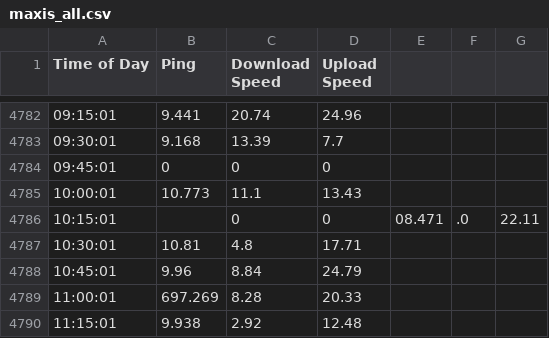
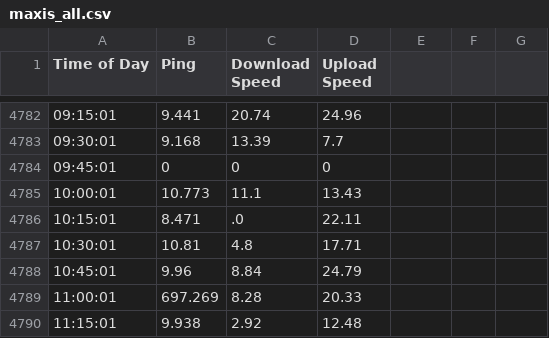
Before and after one commit to idhamhalim/iddyML, a CSV file: maxis_all.csv, drawn as a sheet; only a part is shown, gaps mark what is left out.

Commit message:
Update maxis_all.csv

```diff
--- a/maxis_all.csv
+++ b/maxis_all.csv
@@ -4785,3 +4785,3 @@ Time of Day, Ping, Download Speed , Upload Speed
  10:00:01  ,10.773 ,11.1 ,13.43
- 10:15:01  ,,0,0,08.471 ,.0 ,22.11
+ 10:15:01  ,8.471 ,.0 ,22.11
  10:30:01  ,10.81 ,4.8 ,17.71
```
